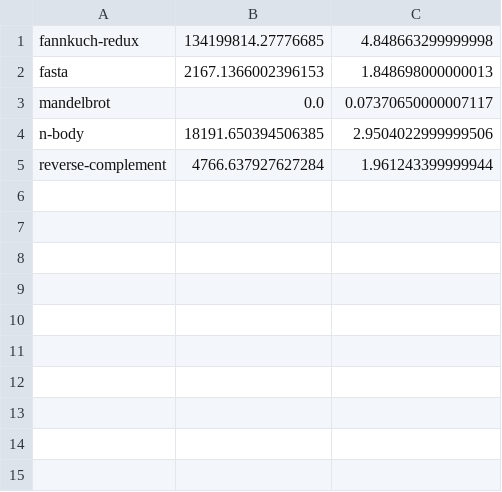
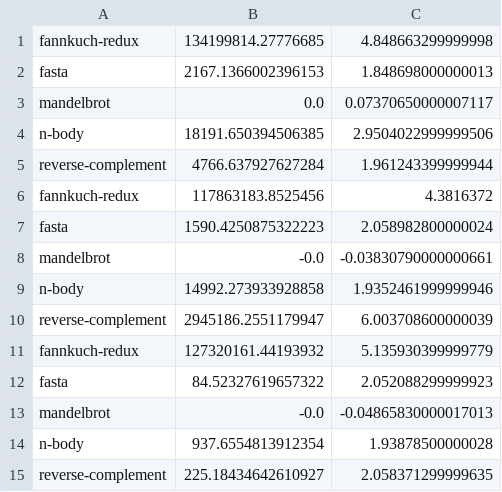
Before and after one commit to joegharbi/Energy-Languages-master, a CSV file: C/output.csv, drawn as a sheet.

```diff
--- a/C/output.csv
+++ b/C/output.csv
@@ -5 +5,11 @@ n-body;18191.650394506385;2.9504022999999506
 reverse-complement;4766.637927627284;1.961243399999944
+fannkuch-redux;117863183.8525456;4.3816372
+fasta;1590.4250875322223;2.058982800000024
+mandelbrot;-0.0;-0.03830790000000661
+n-body;14992.273933928858;1.9352461999999946
+reverse-complement;2945186.2551179947;6.003708600000039
+fannkuch-redux;127320161.44193932;5.135930399999779
+fasta;84.52327619657322;2.052088299999923
+mandelbrot;-0.0;-0.04865830000017013
+n-body;937.6554813912354;1.93878500000028
+reverse-complement;225.18434642610927;2.058371299999635
```
Also changed, not shown: Erlang/output.csv, Go/output.csv, 23 other files.
